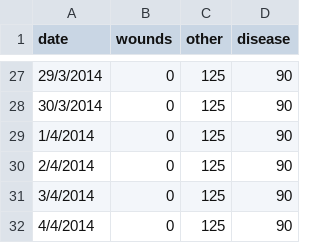
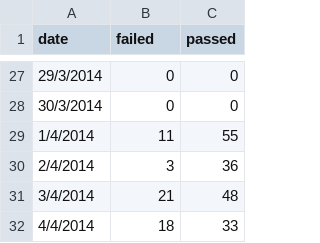
Before and after one commit to 1self/platform-app, a CSV file: app/js/crimea.csv, drawn as a sheet; only a part is shown, gaps mark what is left out; removed rows and columns are numbered as before the commit, all else as after; the diff covers the shown part only; the diff names each change by its address in the sheet, - before the commit and + after, or states it on an @@ line.

Commit message:
Made the data look realistic

```diff
--- a/app/js/crimea.csv
+++ b/app/js/crimea.csv
-column C (other), rows 27-32: all 125
-column D (disease), rows 27-32: all 90
+column C (passed), rows 27-32: 0 | 0 | 55 | 36 | 48 | 33
-B1: wounds
+B1: failed
-B29 (failed): 0
+B29 (failed): 11
-B30 (failed): 0
+B30 (failed): 3
-B31 (failed): 0
+B31 (failed): 21
-B32 (failed): 0
+B32 (failed): 18
```
Also changed, not shown: 24 edited cells elsewhere in this file, 1 other file.
